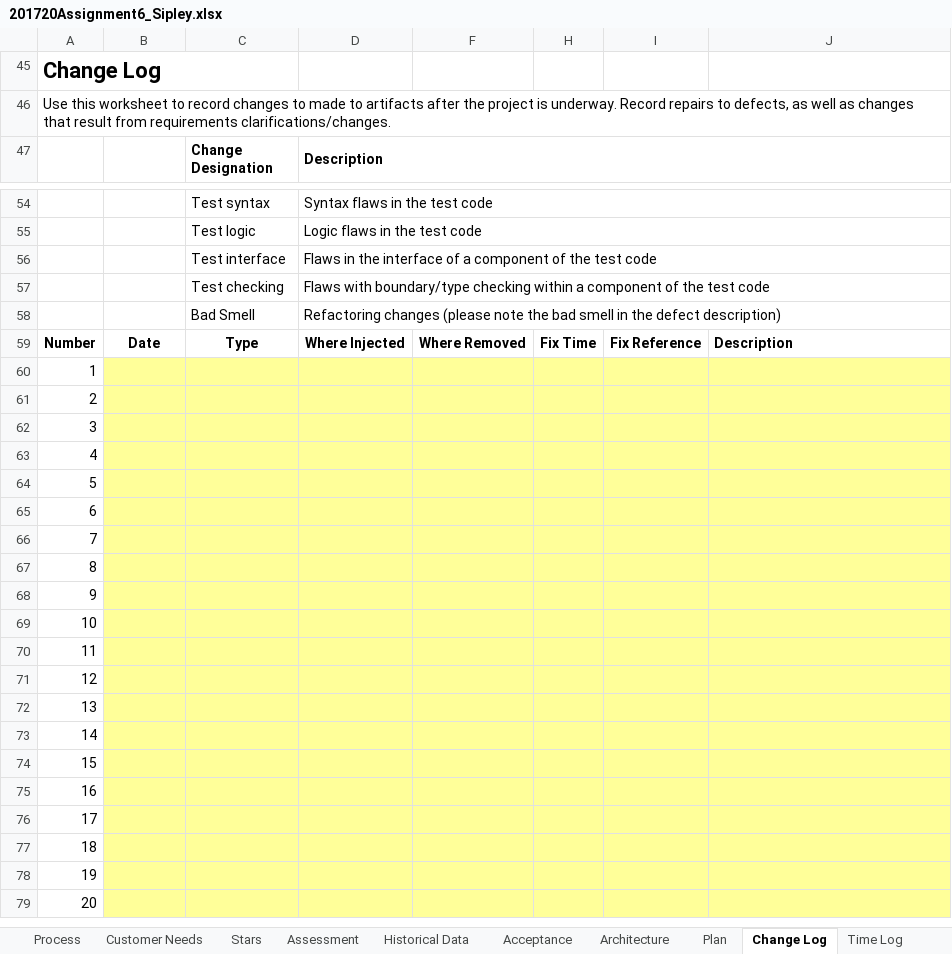
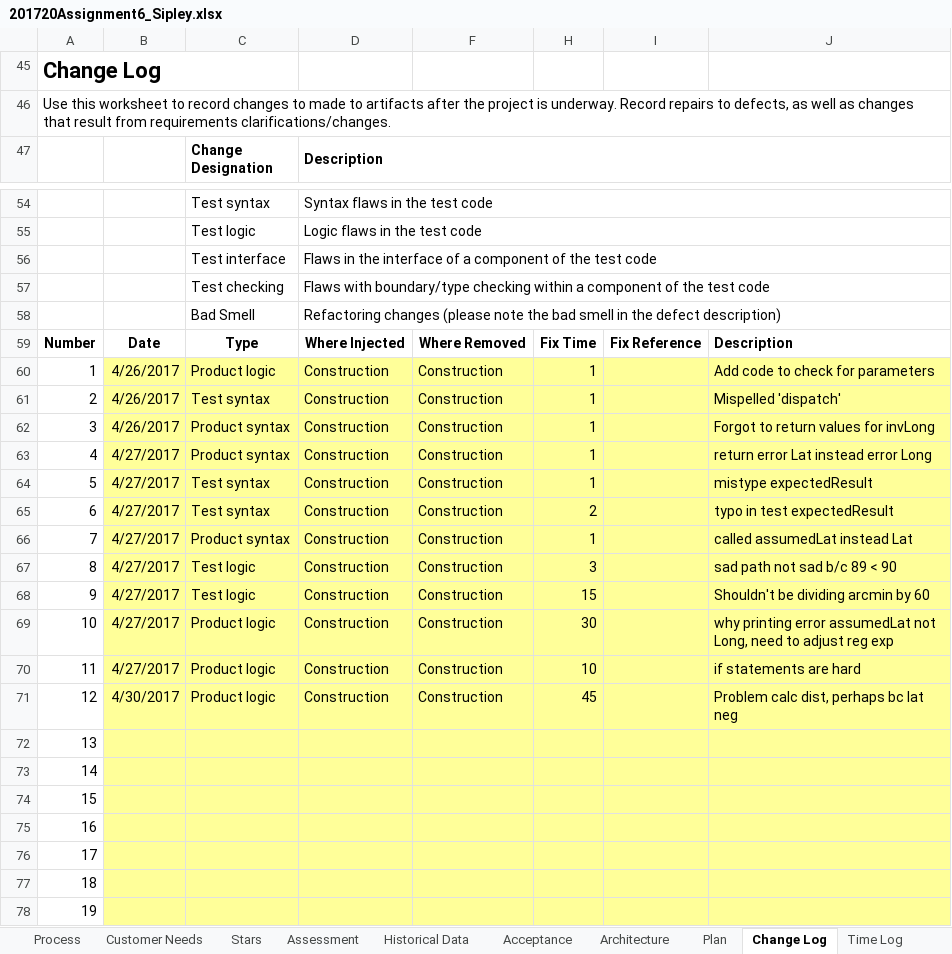
Before and after one commit to Sipley/CSSE, an Excel workbook: 201720Assignment6_Sipley.xlsx, sheet Change Log, drawn as a sheet; only a part is shown, gaps mark what is left out; the shorter side is filled out with more unchanged rows; values as stored, in another font and other column widths than the file's, no borders; the diff names each change by its address in the sheet, - before the commit and + after, or states it on an @@ line.

```diff
--- a/201720Assignment6_Sipley.xlsx (sheet Change Log)
+++ b/201720Assignment6_Sipley.xlsx (sheet Change Log)
-B60:B62: (empty)
+B60:B62: 4/26/2017
-C60 (Change Designation): (empty)
+C60 (Change Designation): Product logic
-D60:D71 (Description): (empty)
+D60:D71 (Description): Construction
-F60:F71: (empty)
+F60:F71: Construction
-H60:H64: (empty)
+H60:H64: 1
-J60: (empty)
+J60: Add code to check for parameters
-C61 (Change Designation): (empty)
+C61 (Change Designation): Test syntax
-J61: (empty)
+J61: Mispelled 'dispatch'
-C62:C63 (Change Designation): (empty)
+C62:C63 (Change Designation): Product syntax
-J62: (empty)
+J62: Forgot to return values for invLong
-B63:B70: (empty)
+B63:B70: 4/27/2017
-J63: (empty)
+J63: return error Lat instead error Long
-C64:C65 (Change Designation): (empty)
+C64:C65 (Change Designation): Test syntax
-J64: (empty)
+J64: mistype expectedResult
-H65: (empty)
+H65: 2
-J65: (empty)
+J65: typo in test expectedResult
-C66 (Change Designation): (empty)
+C66 (Change Designation): Product syntax
-H66: (empty)
+H66: 1
-J66: (empty)
+J66: called assumedLat instead Lat
-C67:C68 (Change Designation): (empty)
+C67:C68 (Change Designation): Test logic
-H67: (empty)
+H67: 3
-J67: (empty)
+J67: sad path not sad b/c 89 < 90
-H68: (empty)
+H68: 15
-J68: (empty)
+J68: Shouldn't be dividing arcmin by 60
-C69:C71 (Change Designation): (empty)
+C69:C71 (Change Designation): Product logic
-H69: (empty)
+H69: 30
-J69: (empty)
+J69: why printing error assumedLat not Long, need to adjust reg exp
-H70: (empty)
+H70: 10
-J70: (empty)
+J70: if statements are hard
-B71: (empty)
+B71: 4/30/2017
-H71: (empty)
+H71: 45
-J71: (empty)
+J71: Problem calc dist, perhaps bc lat neg
```
Also changed, not shown: sheet Time Log, sheet Plan, sheet Acceptance, sheet Architecture, sheet Historical Data, hidden cells, 1 other file.
